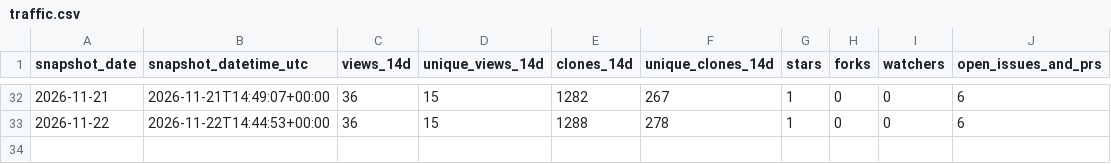
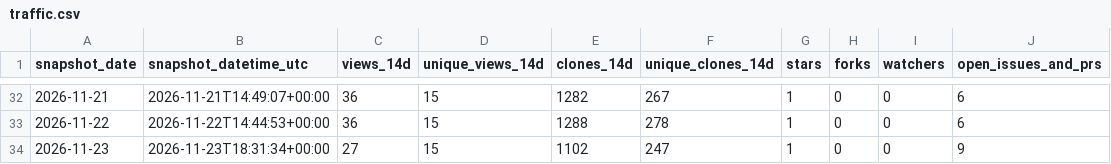
Before and after one commit to danielep71/K-IRRBB-Prepayment_Models, a CSV file: data/traffic.csv, drawn as a sheet; only a part is shown, gaps mark what is left out; the diff names each change by its address in the sheet, - before the commit and + after, or states it on an @@ line.

```diff
--- a/data/traffic.csv
+++ b/data/traffic.csv
+row 34: 2026-11-23 | 2026-11-23T18:31:34+00:00 | 27 | 15 | 1102 | 247 | 1 | 0 | 0 | 9
```
Also changed, not shown: data/popular_paths.csv, data/referrers.csv, 1 other file.
